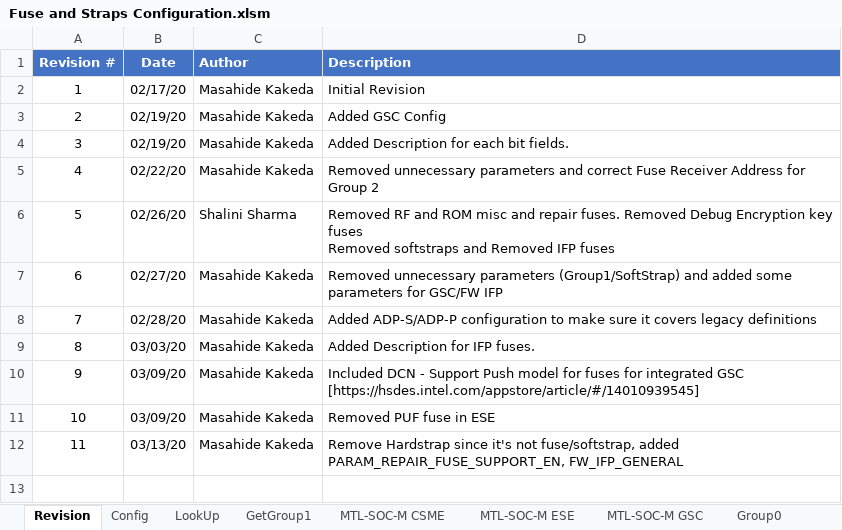
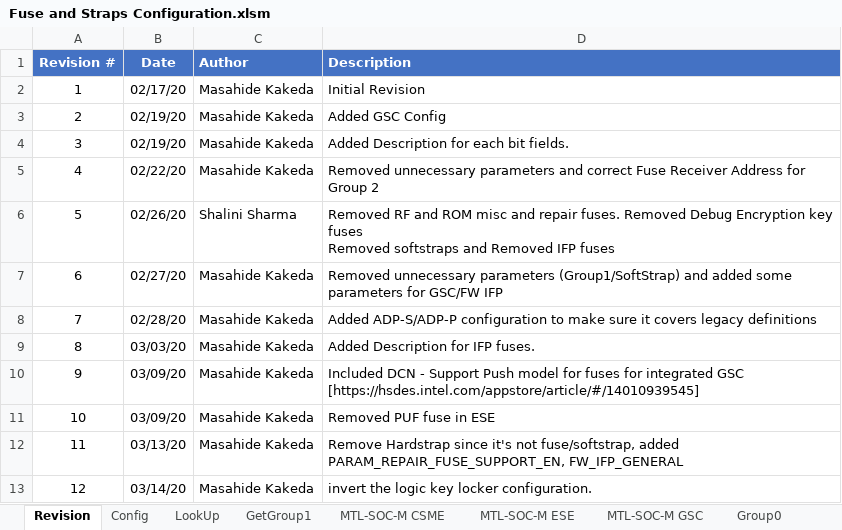
Before and after one commit to jasonx-tsao/exp_vtb, an Excel workbook: ArchSpecs/Working/Fuse and Straps Configuration.xlsm, sheet Revision, drawn as a sheet; values as stored, in another font and other column widths than the file's, no borders; the diff names each change by its address in the sheet, - before the commit and + after, or states it on an @@ line.

Commit message:
Invert the logic of key locker configuration.
[git-p4: depot-paths = "//depot/projects/coe/CSME/": change = 784376]

```diff
--- a/ArchSpecs/Working/Fuse and Straps Configuration.xlsm (sheet Revision)
+++ b/ArchSpecs/Working/Fuse and Straps Configuration.xlsm (sheet Revision)
+row 13: 12 | 03/14/20 | Masahide Kakeda | invert the logic key locker configuration.
```
Also changed, not shown: sheet GetGroup1, sheet Config.
